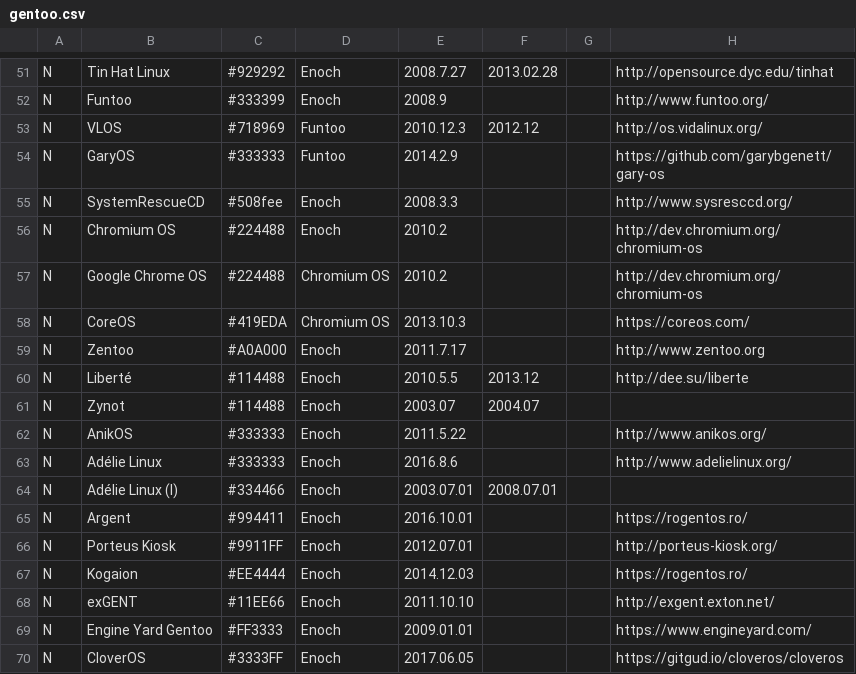
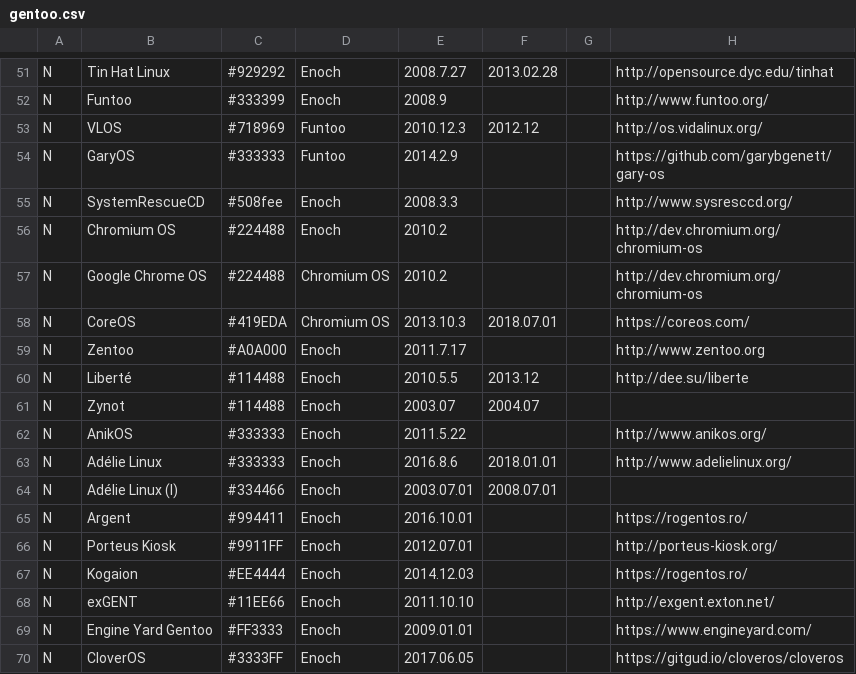
Before and after one commit to gentoo/gentoo-ecosystem, a CSV file: gentoo.csv, drawn as a sheet; only a part is shown, gaps mark what is left out; the diff names each change by its address in the sheet, - before the commit and + after, or states it on an @@ line.

Commit message:
CoreOS and Adelie switched away from Gentoo

```diff
--- a/gentoo.csv
+++ b/gentoo.csv
-F58: (empty)
+F58: 2018.07.01
-F63: (empty)
+F63: 2018.01.01
```
